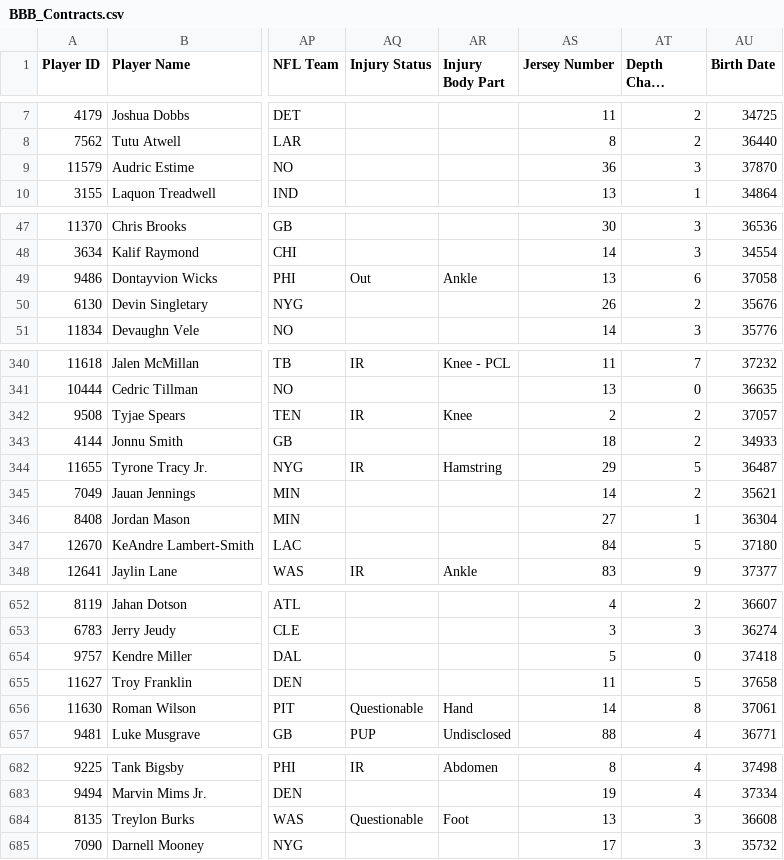
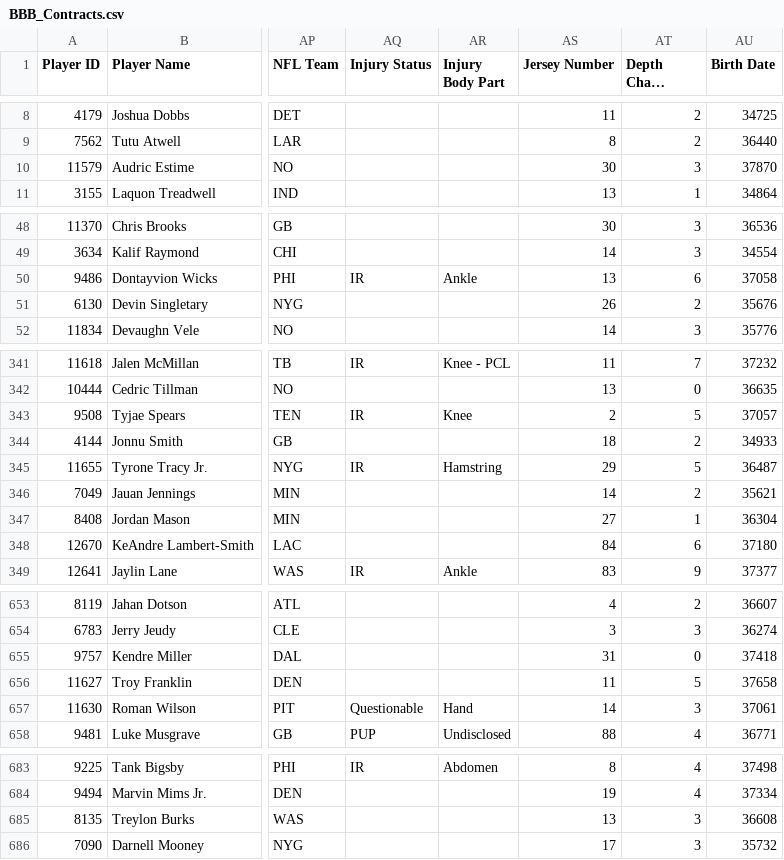
Before and after one commit to lalder95/AGS_Data, a CSV file: CSV/BBB_Contracts.csv, drawn as a sheet; only a part is shown, gaps mark what is left out; long unchanged cells end in …; addresses are those after the commit; the diff covers the shown part only; the diff names each change by its address in the sheet, - before the commit and + after, or states it on an @@ line.

```diff
--- a/CSV/BBB_Contracts.csv
+++ b/CSV/BBB_Contracts.csv
-AS10 (Jersey Number): 36
+AS10 (Jersey Number): 30
-AQ50 (Injury Status): Out
+AQ50 (Injury Status): IR
-AT343 (Depth Chart Location): 2
+AT343 (Depth Chart Location): 5
-AT348 (Depth Chart Location): 5
+AT348 (Depth Chart Location): 6
-AS655 (Jersey Number): 5
+AS655 (Jersey Number): 31
-AT657 (Depth Chart Location): 8
+AT657 (Depth Chart Location): 3
-AQ685 (Injury Status): Questionable
+AQ685 (Injury Status): (empty)
-AR685 (Injury Body Part): Foot
+AR685 (Injury Body Part): (empty)
```
Also changed, not shown: 1 added row and 24 edited cells elsewhere in this file.
